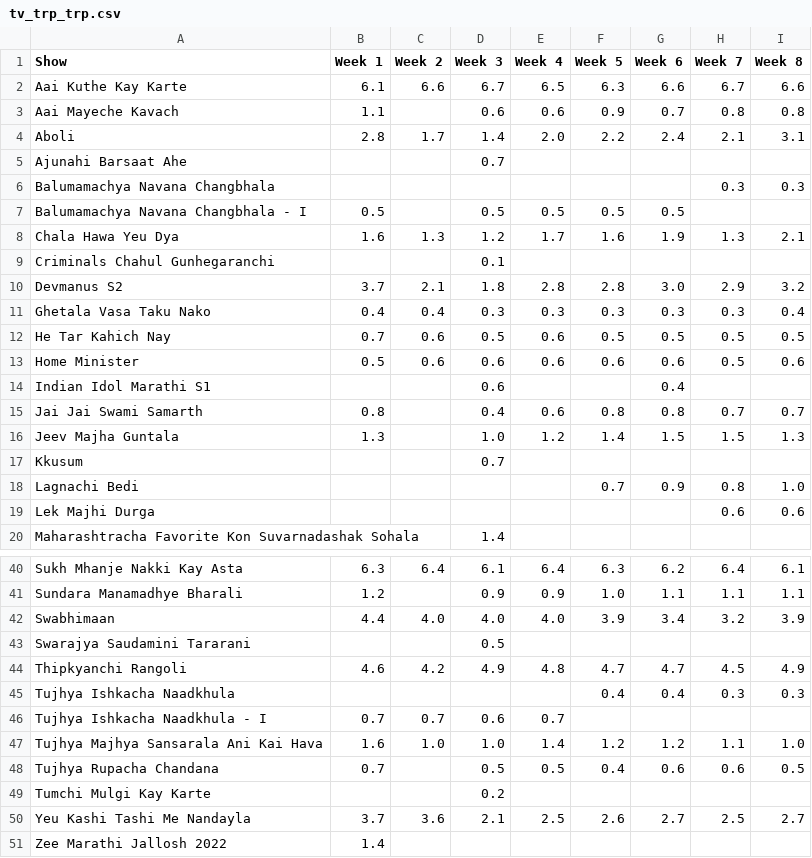
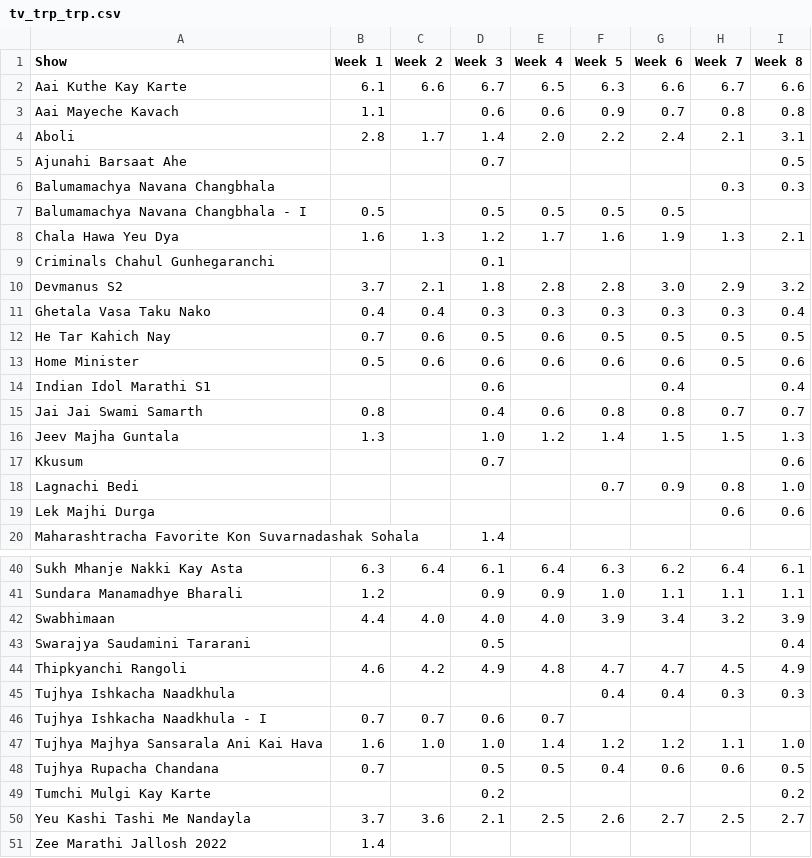
Before and after one commit to rohitk04/marathi-shows-data, a CSV file: data/csv/shows/tv/tv_trp_trp.csv, drawn as a sheet; only a part is shown, gaps mark what is left out.

```diff
--- a/data/csv/shows/tv/tv_trp_trp.csv
+++ b/data/csv/shows/tv/tv_trp_trp.csv
@@ -4,3 +4,3 @@ Aai Mayeche Kavach,1.1,,0.6,0.6,0.9,0.7,0.8,0.8
 Aboli,2.8,1.7,1.4,2.0,2.2,2.4,2.1,3.1
-Ajunahi Barsaat Ahe,,,0.7,,,,,
+Ajunahi Barsaat Ahe,,,0.7,,,,,0.5
 Balumamachya Navana Changbhala,,,,,,,0.3,0.3
@@ -13,6 +13,6 @@ He Tar Kahich Nay,0.7,0.6,0.5,0.6,0.5,0.5,0.5,0.5
 Home Minister,0.5,0.6,0.6,0.6,0.6,0.6,0.5,0.6
-Indian Idol Marathi S1,,,0.6,,,0.4,,
+Indian Idol Marathi S1,,,0.6,,,0.4,,0.4
 Jai Jai Swami Samarth,0.8,,0.4,0.6,0.8,0.8,0.7,0.7
 Jeev Majha Guntala,1.3,,1.0,1.2,1.4,1.5,1.5,1.3
-Kkusum,,,0.7,,,,,
+Kkusum,,,0.7,,,,,0.6
 Lagnachi Bedi,,,,,0.7,0.9,0.8,1.0
@@ -42,3 +42,3 @@ Sundara Manamadhye Bharali,1.2,,0.9,0.9,1.0,1.1,1.1,1.1
 Swabhimaan,4.4,4.0,4.0,4.0,3.9,3.4,3.2,3.9
-Swarajya Saudamini Tararani,,,0.5,,,,,
+Swarajya Saudamini Tararani,,,0.5,,,,,0.4
 Thipkyanchi Rangoli,4.6,4.2,4.9,4.8,4.7,4.7,4.5,4.9
@@ -48,3 +48,3 @@ Tujhya Majhya Sansarala Ani Kai Hava,1.6,1.0,1.0,1.4,1.2,1.2,1.1,1.0
 Tujhya Rupacha Chandana,0.7,,0.5,0.5,0.4,0.6,0.6,0.5
-Tumchi Mulgi Kay Karte,,,0.2,,,,,
+Tumchi Mulgi Kay Karte,,,0.2,,,,,0.2
 Yeu Kashi Tashi Me Nandayla,3.7,3.6,2.1,2.5,2.6,2.7,2.5,2.7
```
Also changed, not shown: data/csv/shows/tv/tv_trp_rank.csv, 4 other files.
